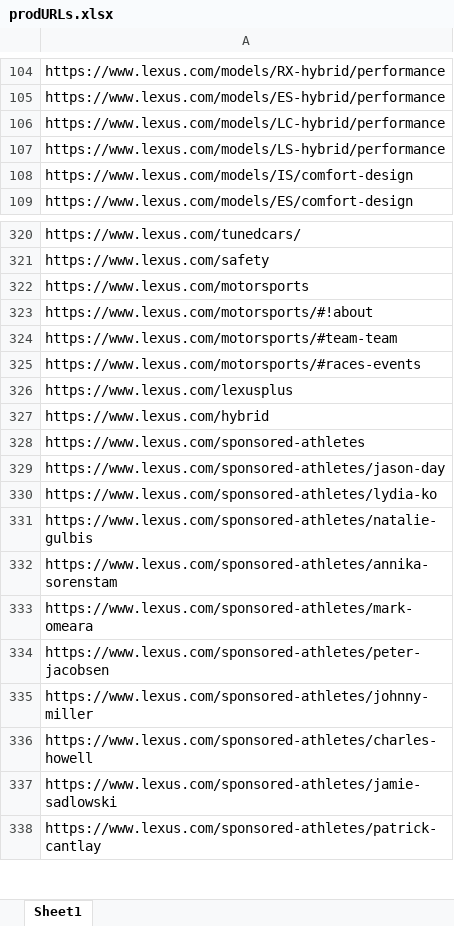
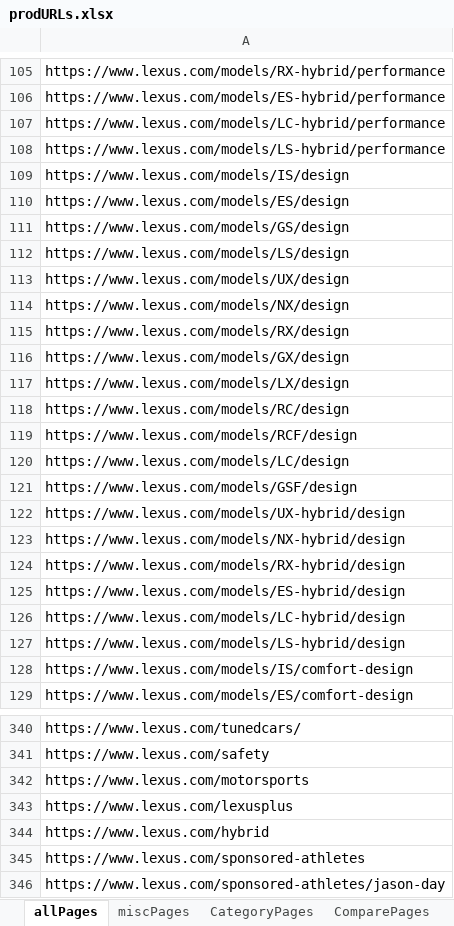
Before and after one commit to will-fregia-tm/katalon_lexc, an Excel workbook: Data Files/prodURLs.xlsx, sheet allPages, drawn as a sheet; only a part is shown, gaps mark what is left out; the shorter side is filled out with more unchanged rows; values as stored, in another font and other column widths than the file's, no borders; removed rows and columns are numbered as before the commit, all else as after; the diff covers the shown part only; the diff names each change by its address in the sheet, - before the commit and + after, or states it on an @@ line.

Commit message:
model overview page test setup

```diff
--- a/Data Files/prodURLs.xlsx (sheet allPages)
+++ b/Data Files/prodURLs.xlsx (sheet allPages)
-sheet tab: Sheet1
+sheet tab: allPages
+sheet tab: miscPages
+sheet tab: CategoryPages
+sheet tab: ComparePages
+row 109: https://www.lexus.com/models/IS/design
+row 110: https://www.lexus.com/models/ES/design
+row 111: https://www.lexus.com/models/GS/design
+row 112: https://www.lexus.com/models/LS/design
+row 113: https://www.lexus.com/models/UX/design
+row 114: https://www.lexus.com/models/NX/design
+row 115: https://www.lexus.com/models/RX/design
+row 116: https://www.lexus.com/models/GX/design
+row 117: https://www.lexus.com/models/LX/design
+row 118: https://www.lexus.com/models/RC/design
+row 119: https://www.lexus.com/models/RCF/design
+row 120: https://www.lexus.com/models/LC/design
+row 121: https://www.lexus.com/models/GSF/design
+row 122: https://www.lexus.com/models/UX-hybrid/design
+row 123: https://www.lexus.com/models/NX-hybrid/design
+row 124: https://www.lexus.com/models/RX-hybrid/design
+row 125: https://www.lexus.com/models/ES-hybrid/design
+row 126: https://www.lexus.com/models/LC-hybrid/design
+row 127: https://www.lexus.com/models/LS-hybrid/design
-row 323: https://www.lexus.com/motorsports/#!about
-row 324: https://www.lexus.com/motorsports/#team-team
-row 325: https://www.lexus.com/motorsports/#races-events
```
Also changed, not shown: 1 added row and 1 edited cell elsewhere in this sheet, other sheet tabs, 6 other files.
